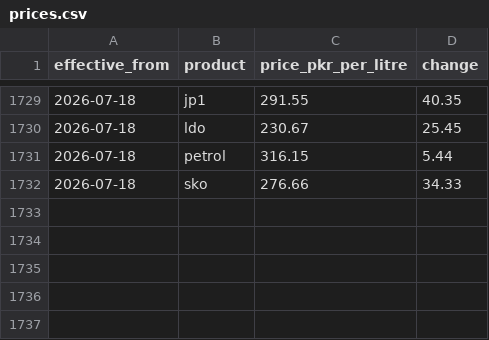
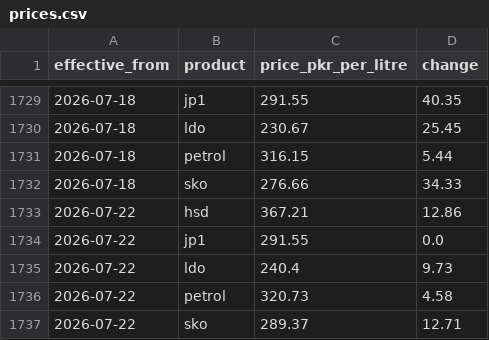
Before and after one commit to Mohid2025/pak-fuel, a CSV file: public/data/prices.csv, drawn as a sheet; only a part is shown, gaps mark what is left out; the diff names each change by its address in the sheet, - before the commit and + after, or states it on an @@ line.

```diff
--- a/public/data/prices.csv
+++ b/public/data/prices.csv
+row 1733: 2026-07-22 | hsd | 367.21 | 12.86
+row 1734: 2026-07-22 | jp1 | 291.55 | 0.0
+row 1735: 2026-07-22 | ldo | 240.4 | 9.73
+row 1736: 2026-07-22 | petrol | 320.73 | 4.58
+row 1737: 2026-07-22 | sko | 289.37 | 12.71
```
Also changed, not shown: 1 other file.
